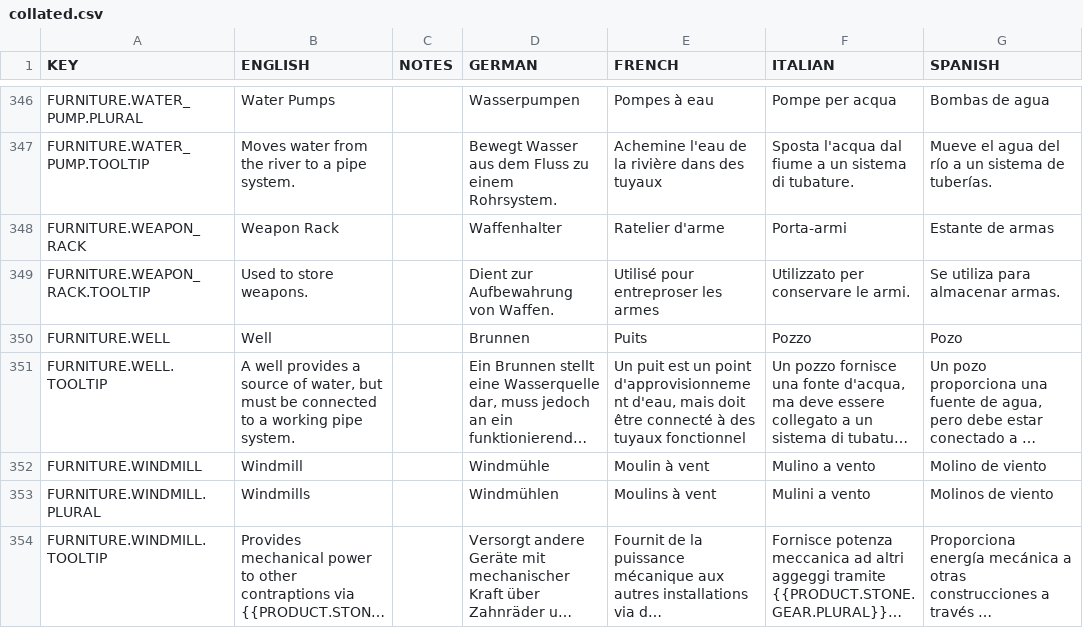
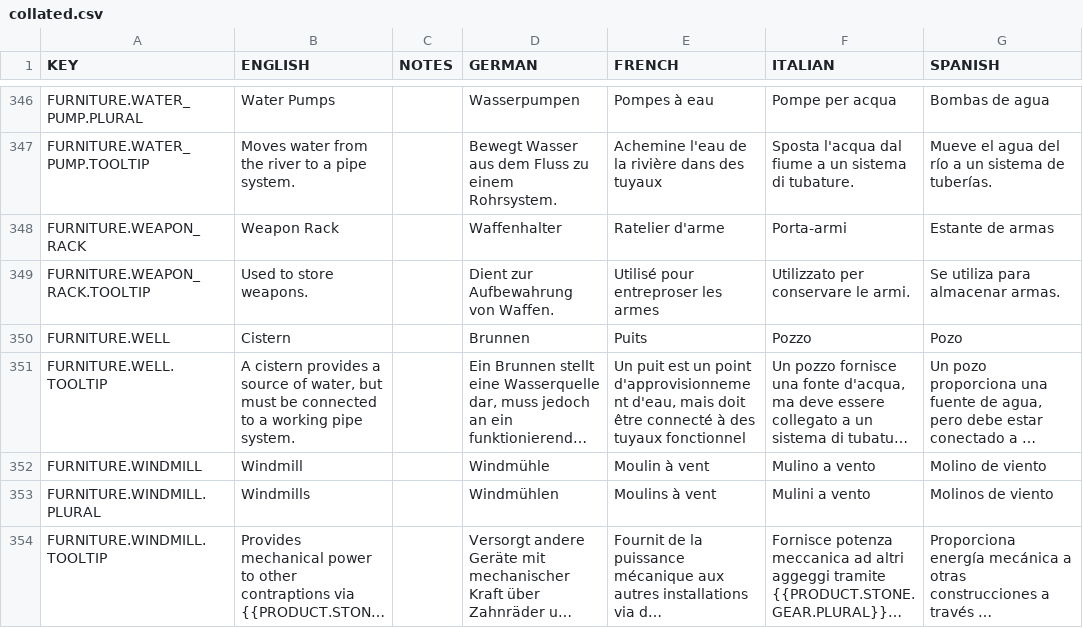
Before and after one commit to rossturner/mountaincore, a CSV file: core/assets/translations/collated.csv, drawn as a sheet; only a part is shown, gaps mark what is left out; long unchanged cells end in …; the diff names each change by its address in the sheet, - before the commit and + after, or states it on an @@ line.

```diff
--- a/core/assets/translations/collated.csv
+++ b/core/assets/translations/collated.csv
-B350 (ENGLISH): Well
+B350 (ENGLISH): Cistern
-B351 (ENGLISH): A well provides a…
+B351 (ENGLISH): A cistern provides a…
```
Also changed, not shown: core/mods/base/translations/translations.csv, 7 other files.
